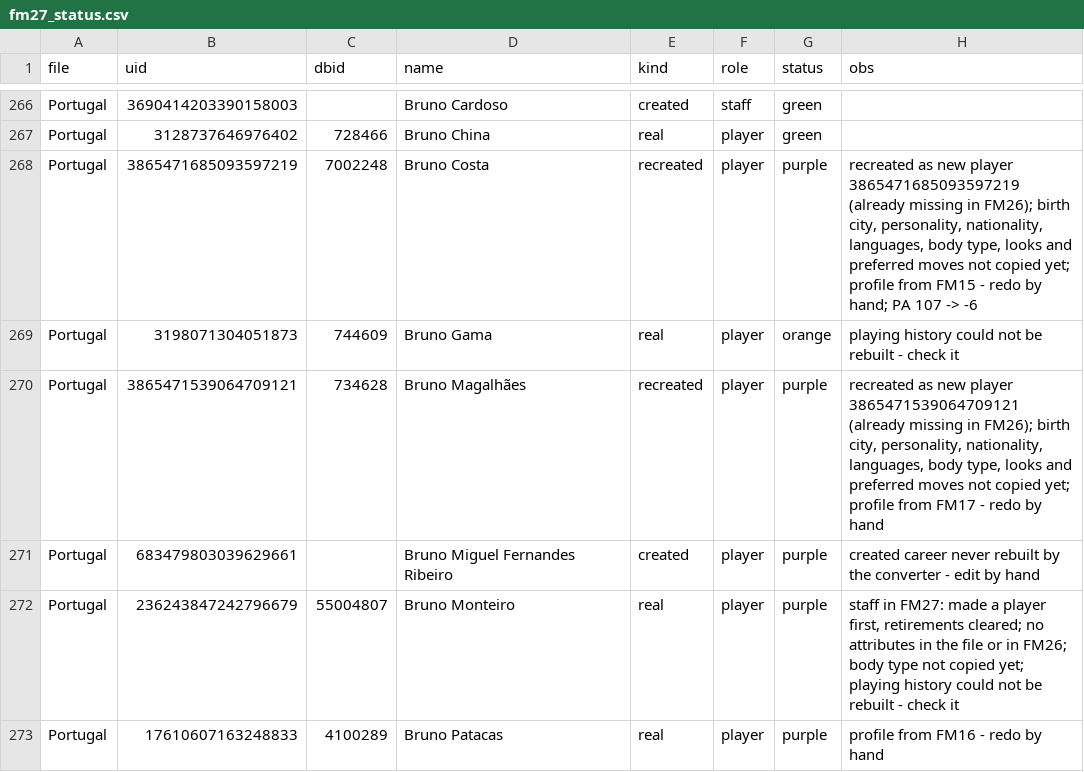
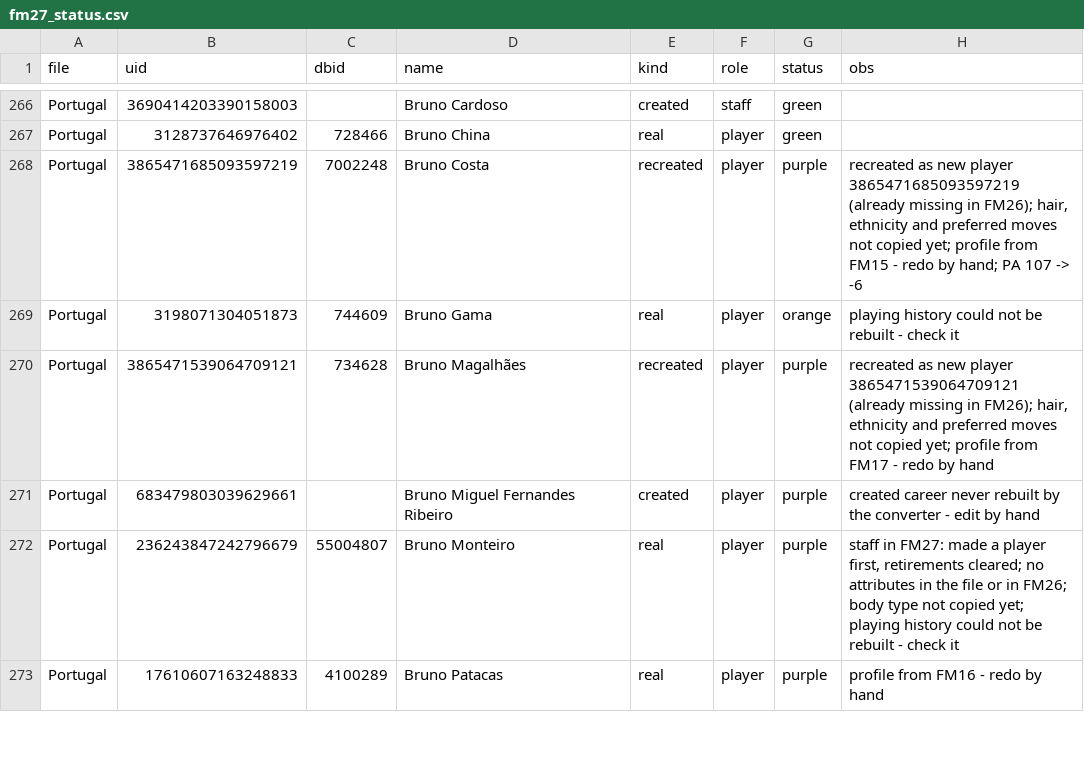
Before and after one commit to domingosc6/fmpt-players-creator, a CSV file: legends/fm27_status.csv, drawn as a sheet; only a part is shown, gaps mark what is left out; the diff covers the shown part only.

```diff
--- a/legends/fm27_status.csv
+++ b/legends/fm27_status.csv
@@ -267,5 +267,5 @@ Portugal,3690414203390158003,,Bruno Cardoso,created,staff,green,
 Portugal,3128737646976402,728466,Bruno China,real,player,green,
-Portugal,3865471685093597219,7002248,Bruno Costa,recreated,player,purple,"recreated as new player 3865471685093597219 (already missing in FM26); birth city, personality, nationality, languages, body type, looks and preferred moves not copied yet; profile from FM15 - redo by hand; PA 107 -> -6"
+Portugal,3865471685093597219,7002248,Bruno Costa,recreated,player,purple,"recreated as new player 3865471685093597219 (already missing in FM26); hair, ethnicity and preferred moves not copied yet; profile from FM15 - redo by hand; PA 107 -> -6"
 Portugal,3198071304051873,744609,Bruno Gama,real,player,orange,playing history could not be rebuilt - check it
-Portugal,3865471539064709121,734628,Bruno Magalhães,recreated,player,purple,"recreated as new player 3865471539064709121 (already missing in FM26); birth city, personality, nationality, languages, body type, looks and preferred moves not copied yet; profile from FM17 - redo by hand"
+Portugal,3865471539064709121,734628,Bruno Magalhães,recreated,player,purple,"recreated as new player 3865471539064709121 (already missing in FM26); hair, ethnicity and preferred moves not copied yet; profile from FM17 - redo by hand"
 Portugal,683479803039629661,,Bruno Miguel Fernandes Ribeiro,created,player,purple,created career never rebuilt by the converter - edit by hand
```
Also changed, not shown: 99 edited cells elsewhere in this file, 1 other file.
